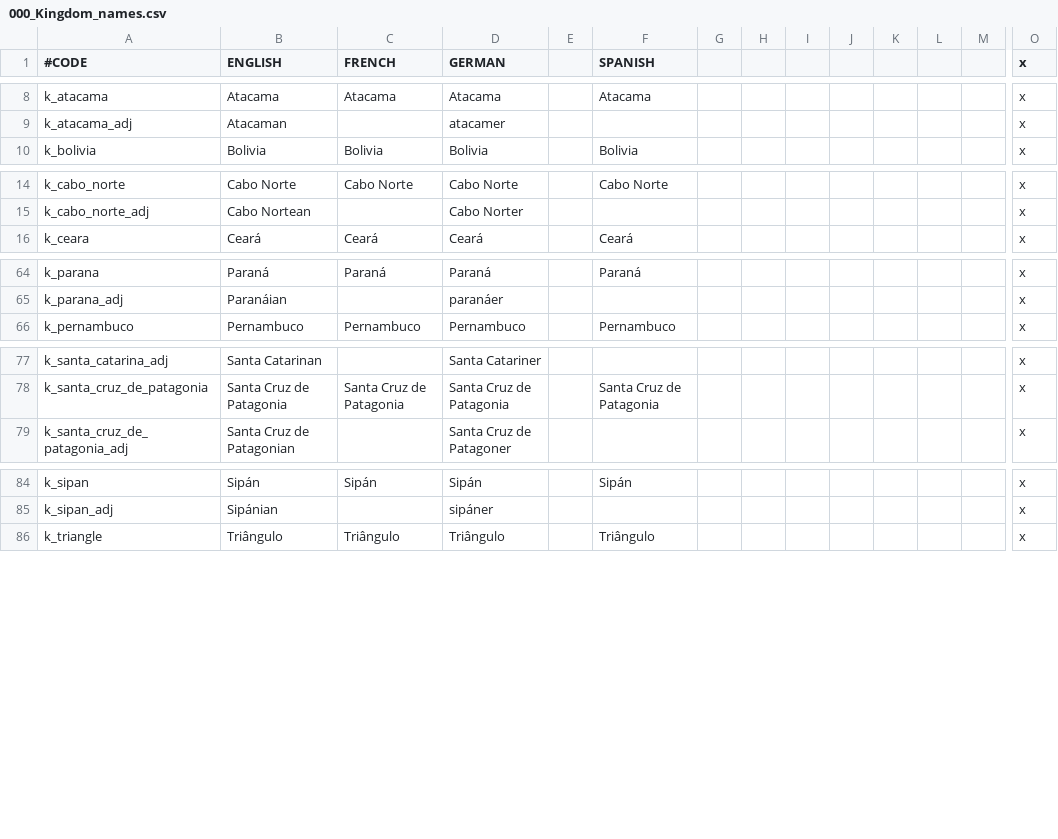
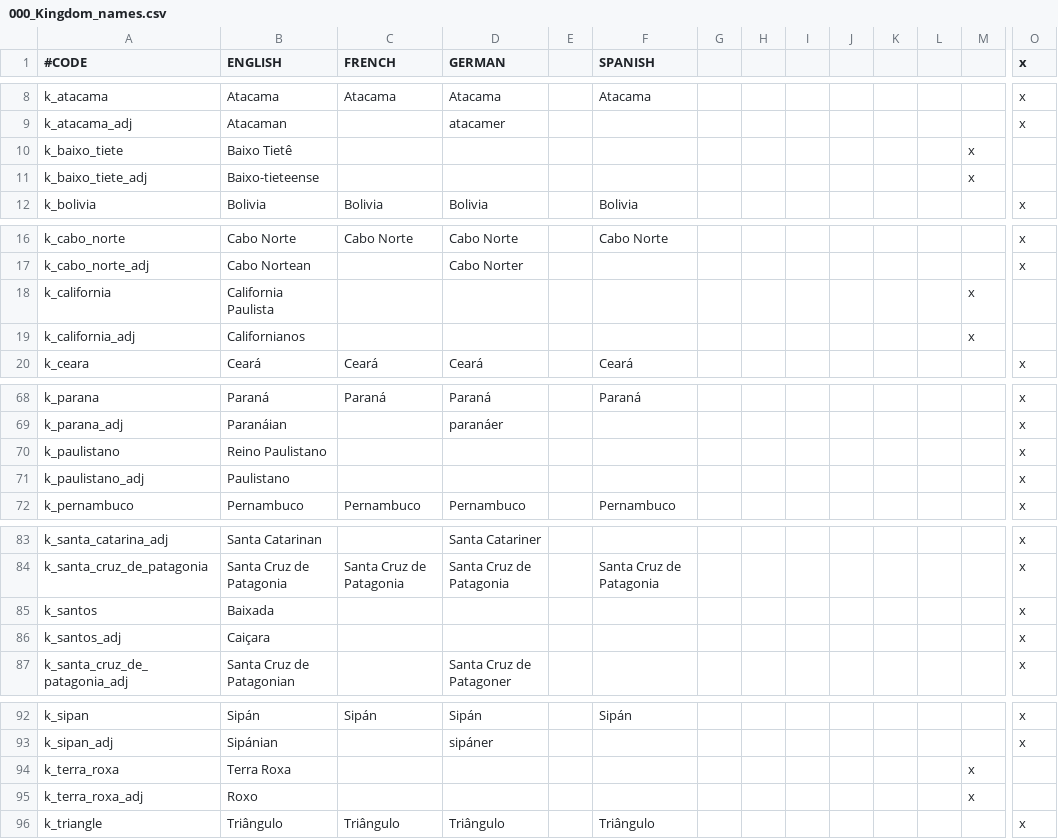
Before and after one commit to j00ji/Sob-o-Anil, a CSV file: localisation/000_Kingdom_names.csv, drawn as a sheet; only a part is shown, gaps mark what is left out; rows hold the shown columns only; the diff names each change by its address in the sheet, - before the commit and + after, or states it on an @@ line.

Commit message:
São Paulo de jure Kingdom map changes
look at my new kingdoms, aren't they good looking?

```diff
--- a/localisation/000_Kingdom_names.csv
+++ b/localisation/000_Kingdom_names.csv
+row 10: k_baixo_tiete | Baixo Tietê |  |  |  |  |  |  |  |  |  |  | x
+row 11: k_baixo_tiete_adj | Baixo-tieteense |  |  |  |  |  |  |  |  |  |  | x
+row 18: k_california | California Paulista |  |  |  |  |  |  |  |  |  |  | x
+row 19: k_california_adj | Californianos |  |  |  |  |  |  |  |  |  |  | x
+row 70: k_paulistano | Reino Paulistano |  |  |  |  |  |  |  |  |  |  |  | x
+row 71: k_paulistano_adj | Paulistano |  |  |  |  |  |  |  |  |  |  |  | x
+row 85: k_santos | Baixada |  |  |  |  |  |  |  |  |  |  |  | x
+row 86: k_santos_adj | Caiçara |  |  |  |  |  |  |  |  |  |  |  | x
+row 94: k_terra_roxa | Terra Roxa |  |  |  |  |  |  |  |  |  |  | x
+row 95: k_terra_roxa_adj | Roxo |  |  |  |  |  |  |  |  |  |  | x
```
Also changed, not shown: localisation/00_Titular.csv, 8 other files.
